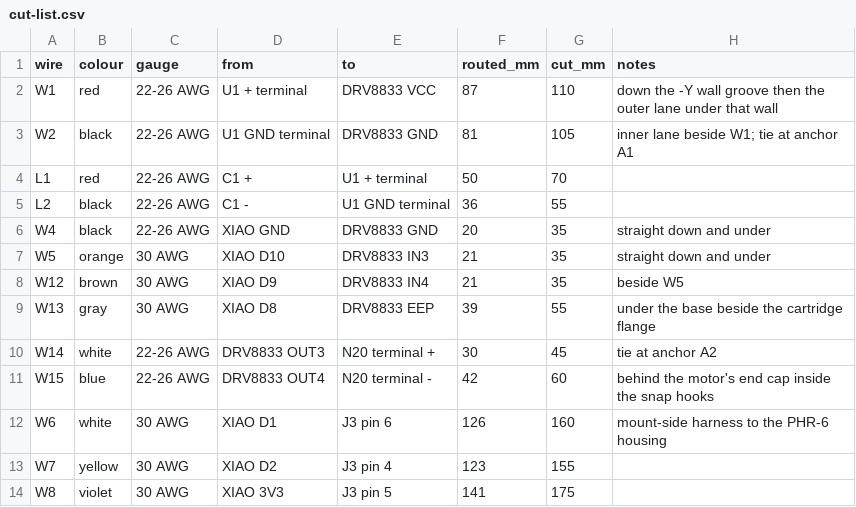
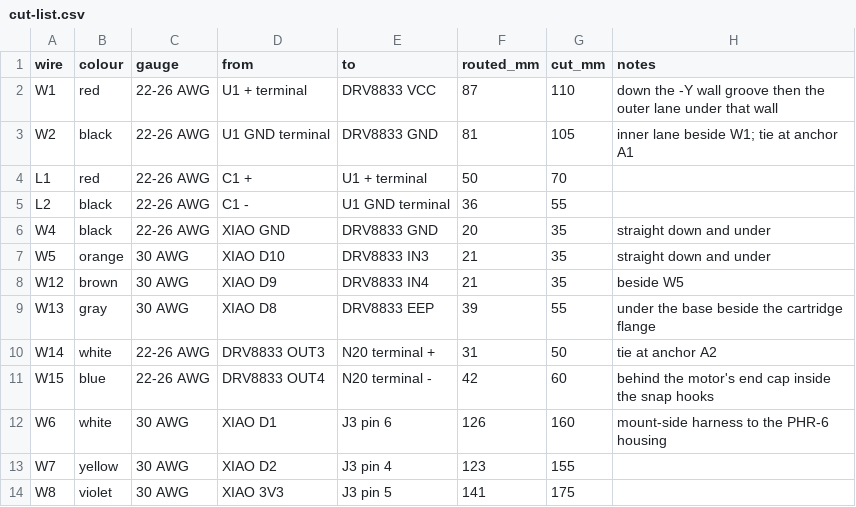
Before and after one commit to ricklon/cam-rotation-starter, a CSV file: drives/n20/docs/cut-list.csv, drawn as a sheet; only a part is shown.

```diff
--- a/drives/n20/docs/cut-list.csv
+++ b/drives/n20/docs/cut-list.csv
@@ -9,3 +9,3 @@ W12,brown,30 AWG,XIAO D9,DRV8833 IN4,21,35,beside W5
 W13,gray,30 AWG,XIAO D8,DRV8833 EEP,39,55,under the base beside the cartridge flange
-W14,white,22-26 AWG,DRV8833 OUT3,N20 terminal +,30,45,tie at anchor A2
+W14,white,22-26 AWG,DRV8833 OUT3,N20 terminal +,31,50,tie at anchor A2
 W15,blue,22-26 AWG,DRV8833 OUT4,N20 terminal -,42,60,behind the motor's end cap inside the snap hooks
```
Also changed, not shown: 10 other files.
